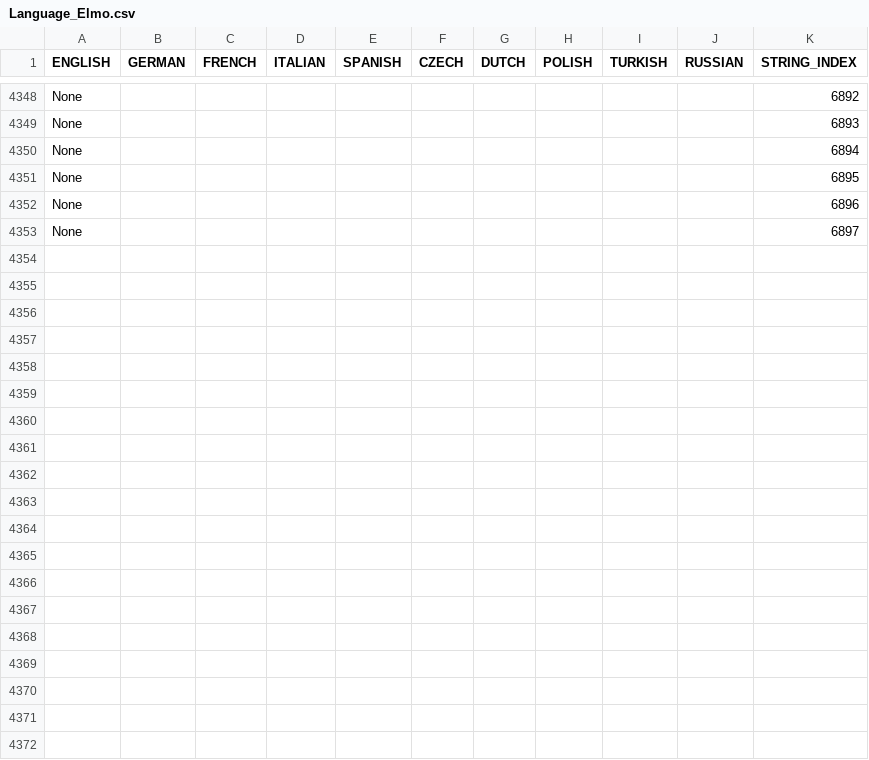
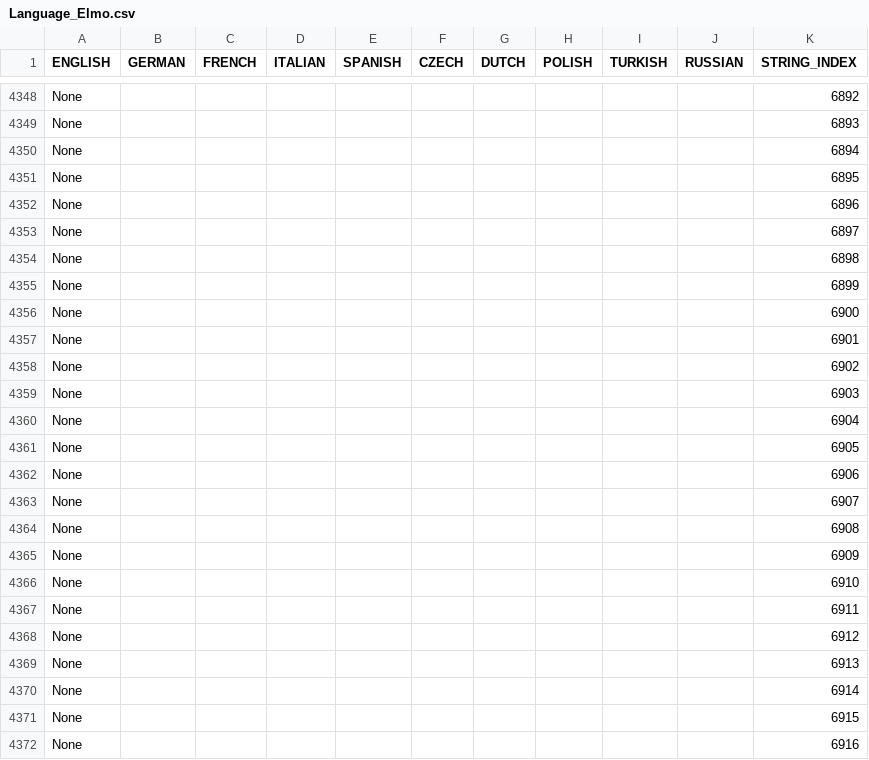
Before and after one commit to prismcube/script.mbox, a CSV file: pvr/gui/windows/Language_Elmo.csv, drawn as a sheet; only a part is shown, gaps mark what is left out; the diff covers the shown part only; the diff names each change by its address in the sheet, - before the commit and + after, or states it on an @@ line.

```diff
--- a/pvr/gui/windows/Language_Elmo.csv
+++ b/pvr/gui/windows/Language_Elmo.csv
+row 4354: None |  |  |  |  |  |  |  |  |  | 6898
+row 4355: None |  |  |  |  |  |  |  |  |  | 6899
+row 4356: None |  |  |  |  |  |  |  |  |  | 6900
+row 4357: None |  |  |  |  |  |  |  |  |  | 6901
+row 4358: None |  |  |  |  |  |  |  |  |  | 6902
+row 4359: None |  |  |  |  |  |  |  |  |  | 6903
+row 4360: None |  |  |  |  |  |  |  |  |  | 6904
+row 4361: None |  |  |  |  |  |  |  |  |  | 6905
+row 4362: None |  |  |  |  |  |  |  |  |  | 6906
+row 4363: None |  |  |  |  |  |  |  |  |  | 6907
+row 4364: None |  |  |  |  |  |  |  |  |  | 6908
+row 4365: None |  |  |  |  |  |  |  |  |  | 6909
+row 4366: None |  |  |  |  |  |  |  |  |  | 6910
+row 4367: None |  |  |  |  |  |  |  |  |  | 6911
+row 4368: None |  |  |  |  |  |  |  |  |  | 6912
+row 4369: None |  |  |  |  |  |  |  |  |  | 6913
+row 4370: None |  |  |  |  |  |  |  |  |  | 6914
+row 4371: None |  |  |  |  |  |  |  |  |  | 6915
+row 4372: None |  |  |  |  |  |  |  |  |  | 6916
```
Also changed, not shown: 31 added rows elsewhere in this file, 16 other files.
